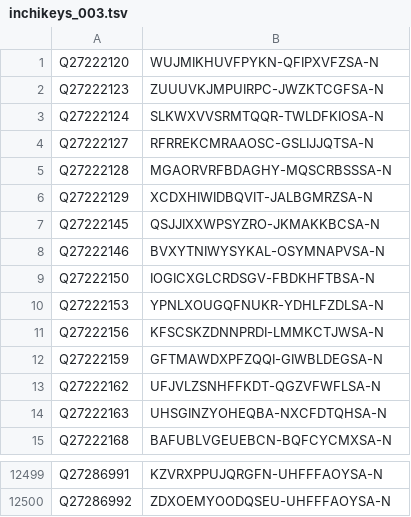
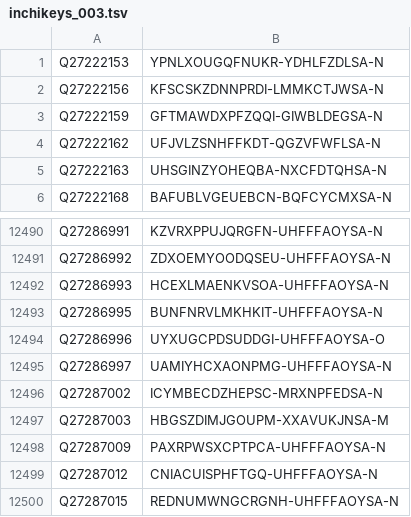
Before and after one commit to egonw/wikidata-chemistry, a TSV file: inchikeys/inchikeys_003.tsv, drawn as a sheet; only a part is shown, gaps mark what is left out; removed rows and columns are numbered as before the commit, all else as after; the diff names each change by its address in the sheet, - before the commit and + after, or states it on an @@ line.

```diff
--- a/inchikeys/inchikeys_003.tsv
+++ b/inchikeys/inchikeys_003.tsv
-row 1: Q27222120 | WUJMIKHUVFPYKN-QFIPXVFZSA-N
-row 2: Q27222123 | ZUUUVKJMPUIRPC-JWZKTCGFSA-N
-row 3: Q27222124 | SLKWXVVSRMTQQR-TWLDFKIOSA-N
-row 4: Q27222127 | RFRREKCMRAAOSC-GSLIJJQTSA-N
-row 5: Q27222128 | MGAORVRFBDAGHY-MQSCRBSSSA-N
-row 6: Q27222129 | XCDXHIWIDBQVIT-JALBGMRZSA-N
-row 7: Q27222145 | QSJJIXXWPSYZRO-JKMAKKBCSA-N
-row 8: Q27222146 | BVXYTNIWYSYKAL-OSYMNAPVSA-N
-row 9: Q27222150 | IOGICXGLCRDSGV-FBDKHFTBSA-N
+row 12492: Q27286993 | HCEXLMAENKVSOA-UHFFFAOYSA-N
+row 12493: Q27286995 | BUNFNRVLMKHKIT-UHFFFAOYSA-N
+row 12494: Q27286996 | UYXUGCPDSUDDGI-UHFFFAOYSA-O
+row 12495: Q27286997 | UAMIYHCXAONPMG-UHFFFAOYSA-N
+row 12496: Q27287002 | ICYMBECDZHEPSC-MRXNPFEDSA-N
+row 12497: Q27287003 | HBGSZDIMJGOUPM-XXAVUKJNSA-M
+row 12498: Q27287009 | PAXRPWSXCPTPCA-UHFFFAOYSA-N
+row 12499: Q27287012 | CNIACUISPHFTGQ-UHFFFAOYSA-N
+row 12500: Q27287015 | REDNUMWNGCRGNH-UHFFFAOYSA-N
```
Also changed, not shown: inchikeys/inchikeys_000.tsv, inchikeys/inchikeys_001.tsv, 36 other files.
